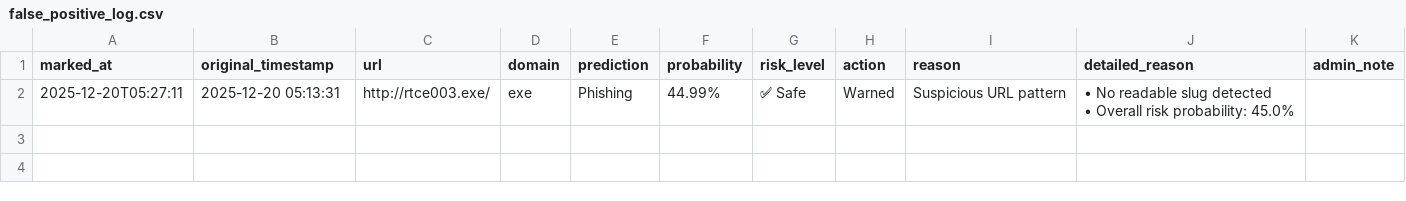
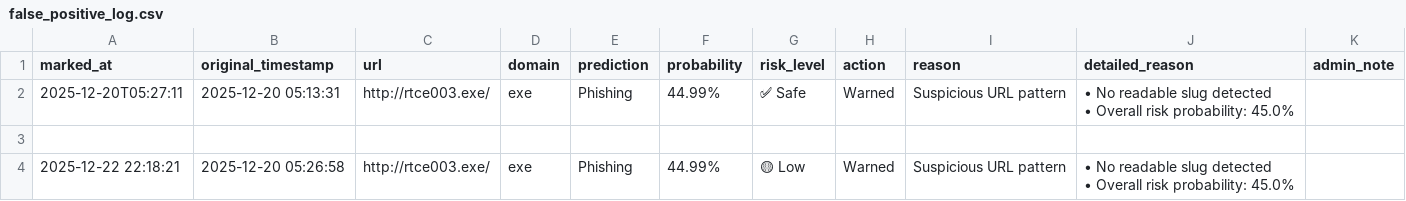
Before and after one commit to Evaaa1408/IDS_implementation, a CSV file: HTML_logs/false_positive_log.csv, drawn as a sheet; ↵ is a line break in a cell; the diff names each change by its address in the sheet, - before the commit and + after, or states it on an @@ line.

```diff
--- a/HTML_logs/false_positive_log.csv
+++ b/HTML_logs/false_positive_log.csv
+row 3: (empty)
+row 4: 2025-12-22 22:18:21 | 2025-12-20 05:26:58 | http://rtce003.exe/ | exe | Phishing | 44.99% | 🟡 Low | Warned | Suspicious URL pattern | • No readable slug detected ↵ • Overall risk probability: 45.0%
```
Also changed, not shown: HTML_logs/Malicious_log.csv, 4 other files.
